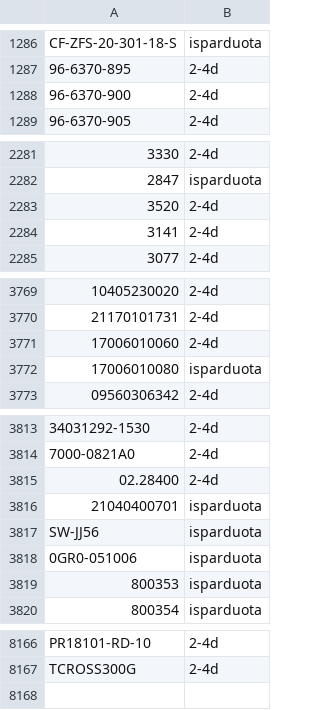
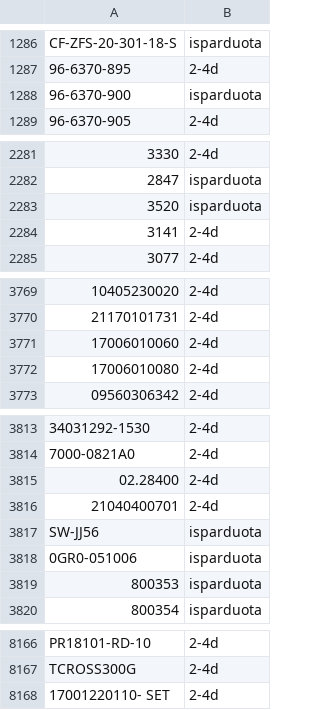
Before and after one commit to Automeskos/mototop-feeds, a CSV file: feeds/warehouse-status.csv, drawn as a sheet; only a part is shown, gaps mark what is left out; the diff covers the shown part only; the diff names each change by its address in the sheet, - before the commit and + after, or states it on an @@ line.

```diff
--- a/feeds/warehouse-status.csv
+++ b/feeds/warehouse-status.csv
-B1288: 2-4d
+B1288: isparduota
-B2283: 2-4d
+B2283: isparduota
-B3772: isparduota
+B3772: 2-4d
-B3816: isparduota
+B3816: 2-4d
+row 8168: 17001220110- SET | 2-4d
```
Also changed, not shown: 2 edited cells elsewhere in this file, 6 other files.
